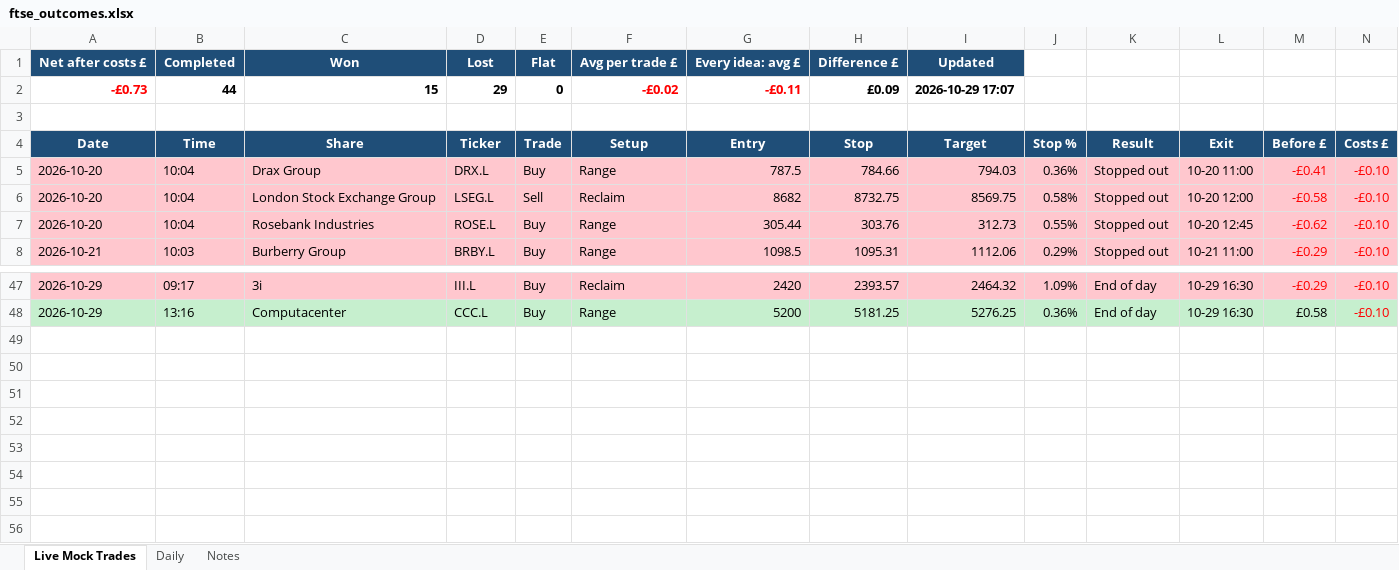
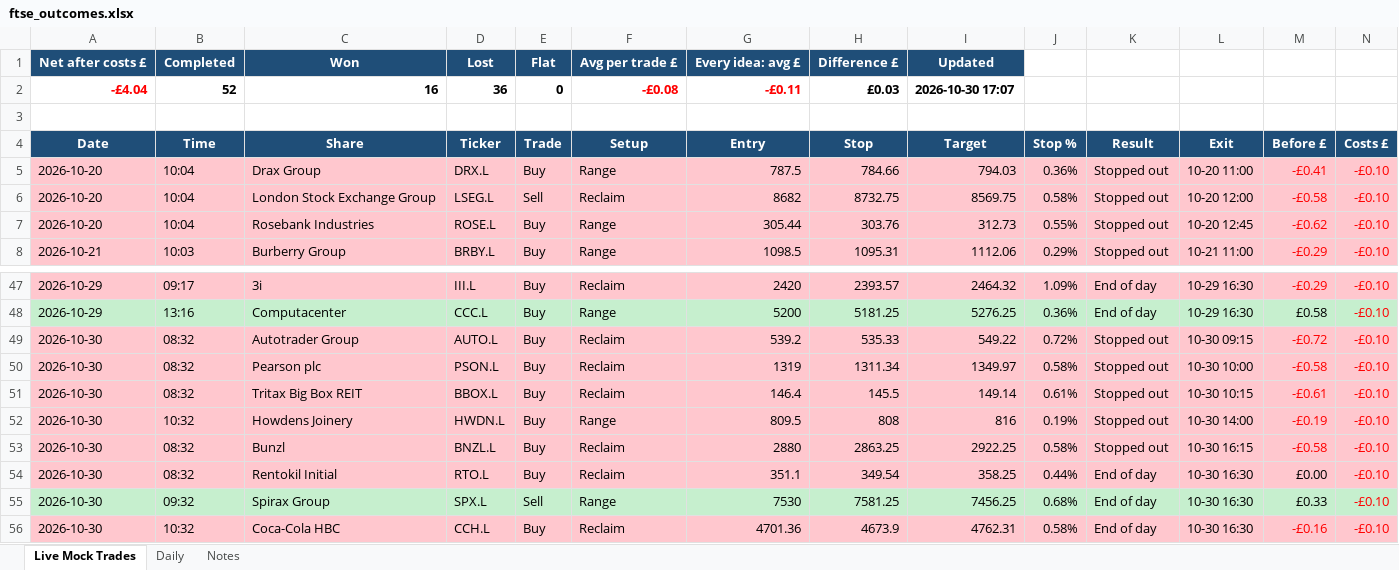
Before and after one commit to philwright210458-blip/ftse-trader, an Excel workbook: ftse_outcomes.xlsx, sheet Live Mock Trades, drawn as a sheet; only a part is shown, gaps mark what is left out; values as stored, in another font and other column widths than the file's, no borders; removed rows and columns are numbered as before the commit, all else as after; rows hold the shown columns only; the diff names each change by its address in the sheet, - before the commit and + after, or states it on an @@ line.

```diff
--- a/ftse_outcomes.xlsx (sheet Live Mock Trades)
+++ b/ftse_outcomes.xlsx (sheet Live Mock Trades)
-row 2: -£0.73 | 44 | 15 | 29 | 0 | -£0.02 | -£0.11 | £0.09 | 2026-10-29 17:07
+row 2: -£4.04 | 52 | 16 | 36 | 0 | -£0.08 | -£0.11 | £0.03 | 2026-10-30 17:07
+row 49: 2026-10-30 | 08:32 | Autotrader Group | AUTO.L | Buy | Reclaim | 539.2 | 535.33 | 549.22 | 0.72% | Stopped out | 10-30 09:15 | -£0.72 | -£0.10
+row 50: 2026-10-30 | 08:32 | Pearson plc | PSON.L | Buy | Reclaim | 1319 | 1311.34 | 1349.97 | 0.58% | Stopped out | 10-30 10:00 | -£0.58 | -£0.10
+row 51: 2026-10-30 | 08:32 | Tritax Big Box REIT | BBOX.L | Buy | Reclaim | 146.4 | 145.5 | 149.14 | 0.61% | Stopped out | 10-30 10:15 | -£0.61 | -£0.10
+row 52: 2026-10-30 | 10:32 | Howdens Joinery | HWDN.L | Buy | Range | 809.5 | 808 | 816 | 0.19% | Stopped out | 10-30 14:00 | -£0.19 | -£0.10
+row 53: 2026-10-30 | 08:32 | Bunzl | BNZL.L | Buy | Reclaim | 2880 | 2863.25 | 2922.25 | 0.58% | Stopped out | 10-30 16:15 | -£0.58 | -£0.10
+row 54: 2026-10-30 | 08:32 | Rentokil Initial | RTO.L | Buy | Reclaim | 351.1 | 349.54 | 358.25 | 0.44% | End of day | 10-30 16:30 | £0.00 | -£0.10
+row 55: 2026-10-30 | 09:32 | Spirax Group | SPX.L | Sell | Range | 7530 | 7581.25 | 7456.25 | 0.68% | End of day | 10-30 16:30 | £0.33 | -£0.10
+row 56: 2026-10-30 | 10:32 | Coca-Cola HBC | CCH.L | Buy | Reclaim | 4701.36 | 4673.9 | 4762.31 | 0.58% | End of day | 10-30 16:30 | -£0.16 | -£0.10
```
Also changed, not shown: sheet Daily, sheet Notes, charts or pictures, ftse_momentum_live.xlsx, ftse_scan_latest.xlsx, 6 other files.
